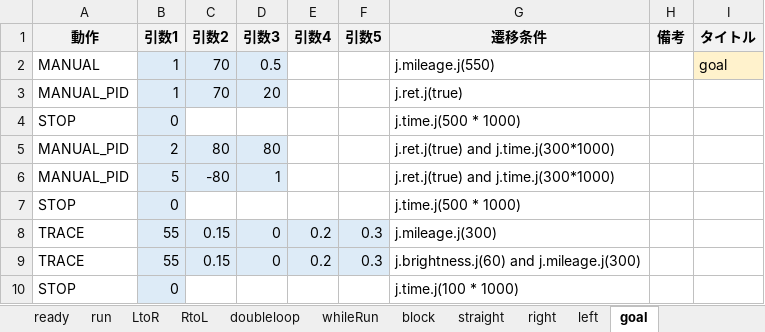
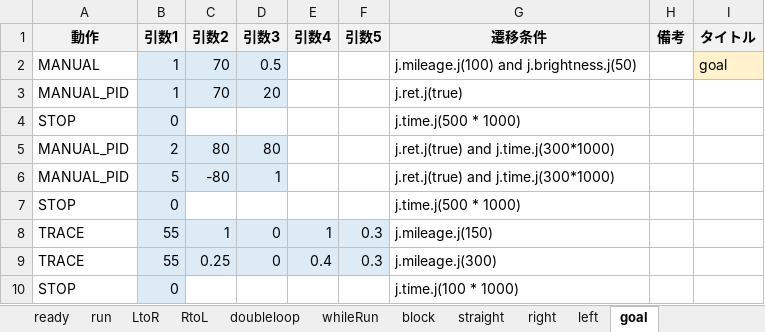
Before and after one commit to Black2856/etrobo2023, an Excel workbook: util/scenario/scenario.xlsm, sheet goal, drawn as a sheet; values as stored, in another font and other column widths than the file's, no borders; the diff names each change by its address in the sheet, - before the commit and + after, or states it on an @@ line.

```diff
--- a/util/scenario/scenario.xlsm (sheet goal)
+++ b/util/scenario/scenario.xlsm (sheet goal)
-G2 (遷移条件): j.mileage.j(550)
+G2 (遷移条件): j.mileage.j(100) and j.brightness.j(50)
-C8 (引数2): 0.15
+C8 (引数2): 1
-E8 (引数4): 0.2
+E8 (引数4): 1
-G8 (遷移条件): j.mileage.j(300)
+G8 (遷移条件): j.mileage.j(150)
-C9 (引数2): 0.15
+C9 (引数2): 0.25
-E9 (引数4): 0.2
+E9 (引数4): 0.4
-G9 (遷移条件): j.brightness.j(60) and j.mileage.j(300)
+G9 (遷移条件): j.mileage.j(300)
```
Also changed, not shown: sheet straight, sheet doubleloop, sheet right, 2 other files.
